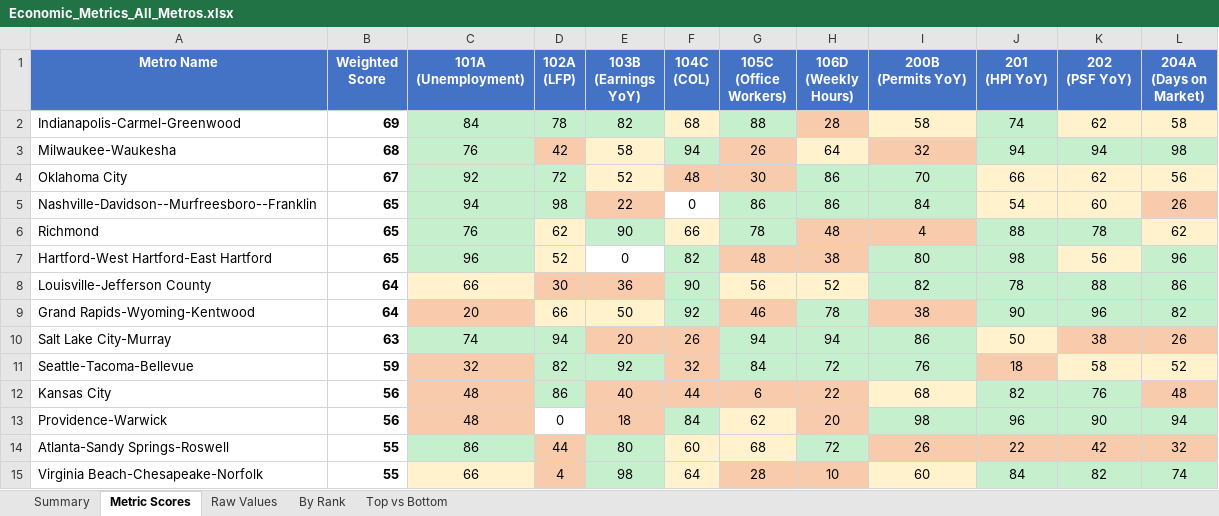
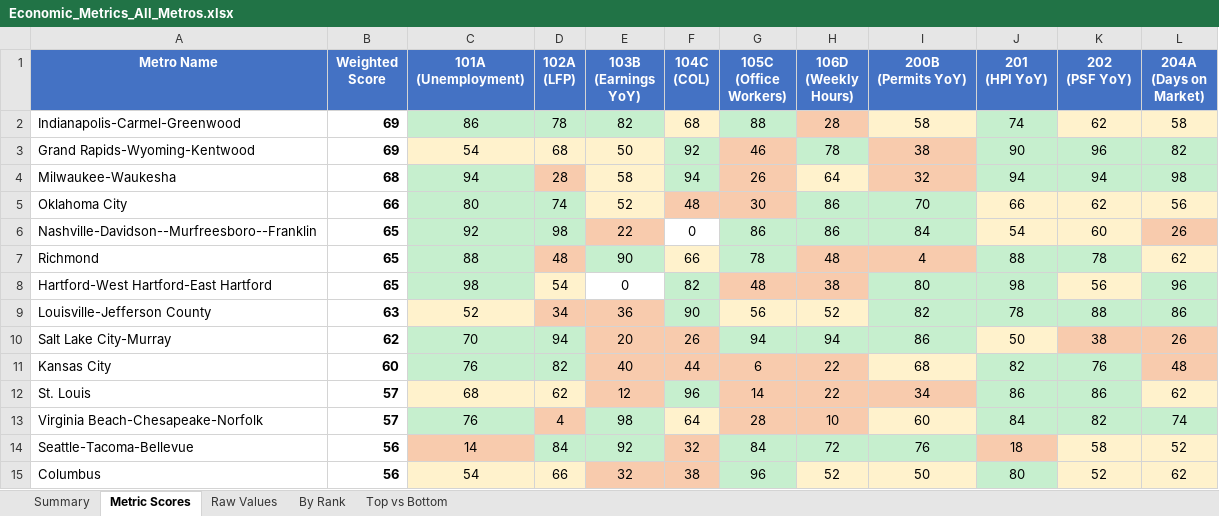
Before and after one commit to danielwipert/city.economic.health, an Excel workbook: Economic_Metrics_All_Metros.xlsx, sheet Metric Scores, drawn as a sheet; only a part is shown; values as stored, in another font and other column widths than the file's, no borders; removed rows and columns are numbered as before the commit, all else as after; the diff covers the shown part only; the diff names each change by its address in the sheet, - before the commit and + after, or states it on an @@ line.

```diff
--- a/Economic_Metrics_All_Metros.xlsx (sheet Metric Scores)
+++ b/Economic_Metrics_All_Metros.xlsx (sheet Metric Scores)
-C2 (101A (Unemployment)): 84
+C2 (101A (Unemployment)): 86
+row 3: Grand Rapids-Wyoming-Kentwood | 69 | 54 | 68 | 50 | 92 | 46 | 78 | 38 | 90 | 96 | 82
-C4 (101A (Unemployment)): 76
+C4 (101A (Unemployment)): 94
-D4 (102A (LFP)): 42
+D4 (102A (LFP)): 28
-B5 (Weighted Score): 67
+B5 (Weighted Score): 66
-C5 (101A (Unemployment)): 92
+C5 (101A (Unemployment)): 80
-D5 (102A (LFP)): 72
+D5 (102A (LFP)): 74
-C6 (101A (Unemployment)): 94
+C6 (101A (Unemployment)): 92
-C7 (101A (Unemployment)): 76
+C7 (101A (Unemployment)): 88
-D7 (102A (LFP)): 62
+D7 (102A (LFP)): 48
-D7 fill: #FFF2CC
+D7 fill: #F8CBAD
-C8 (101A (Unemployment)): 96
+C8 (101A (Unemployment)): 98
-D8 (102A (LFP)): 52
+D8 (102A (LFP)): 54
-B9 (Weighted Score): 64
+B9 (Weighted Score): 63
-C9 (101A (Unemployment)): 66
+C9 (101A (Unemployment)): 52
-D9 (102A (LFP)): 30
+D9 (102A (LFP)): 34
-row 9: Grand Rapids-Wyoming-Kentwood | 64 | 20 | 66 | 50 | 92 | 46 | 78 | 38 | 90 | 96 | 82
-B10 (Weighted Score): 63
+B10 (Weighted Score): 62
-C10 (101A (Unemployment)): 74
+C10 (101A (Unemployment)): 70
-row 11: Seattle-Tacoma-Bellevue | 59 | 32 | 82 | 92 | 32 | 84 | 72 | 76 | 18 | 58 | 52
-B11 (Weighted Score): 56
+B11 (Weighted Score): 60
-C11 (101A (Unemployment)): 48
+C11 (101A (Unemployment)): 76
-C11 fill: #F8CBAD
+C11 fill: #C6EFCE
-D11 (102A (LFP)): 86
+D11 (102A (LFP)): 82
-row 13: Providence-Warwick | 56 | 48 | 0 | 18 | 84 | 62 | 20 | 98 | 96 | 90 | 94
-row 14: Atlanta-Sandy Springs-Roswell | 55 | 86 | 44 | 80 | 60 | 68 | 72 | 26 | 22 | 42 | 32
+row 12: St. Louis | 57 | 68 | 62 | 12 | 96 | 14 | 22 | 34 | 86 | 86 | 62
-B13 (Weighted Score): 55
+B13 (Weighted Score): 57
-C13 (101A (Unemployment)): 66
+C13 (101A (Unemployment)): 76
-C13 fill: #FFF2CC
+C13 fill: #C6EFCE
+row 14: Seattle-Tacoma-Bellevue | 56 | 14 | 84 | 92 | 32 | 84 | 72 | 76 | 18 | 58 | 52
+row 15: Columbus | 56 | 54 | 66 | 32 | 38 | 96 | 52 | 50 | 80 | 52 | 62
```
Also changed, not shown: 16 added rows, 16 removed rows, 41 edited cells and cell formats elsewhere in this sheet, sheet Raw Values, sheet Summary, sheet By Rank, sheet Top vs Bottom, 54 other files.
